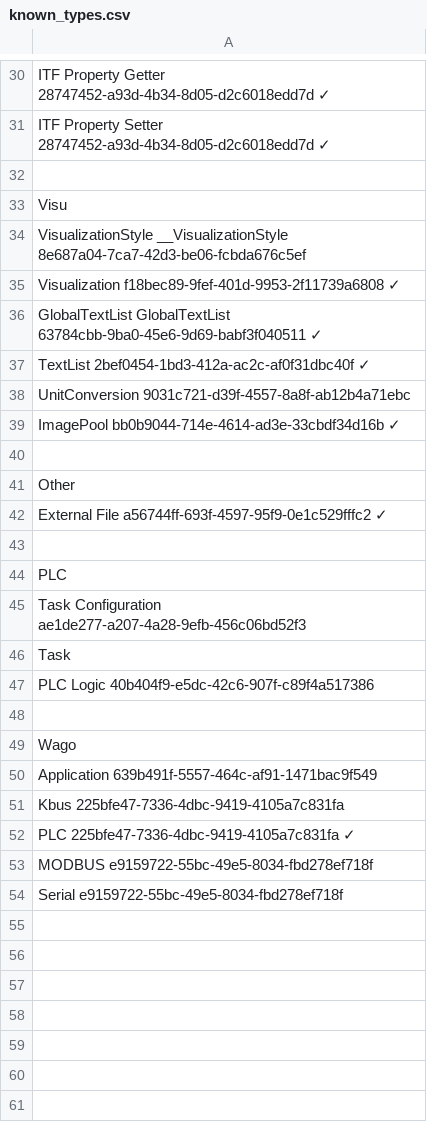
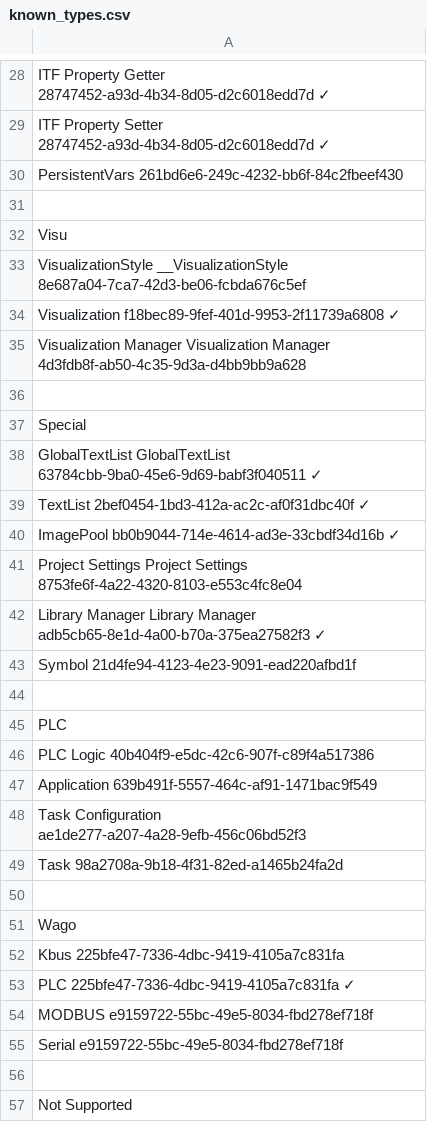
Before and after one commit to LyngaaMarine/eCockpitGit, a CSV file: known_types.csv, drawn as a sheet; only a part is shown, gaps mark what is left out; the diff covers the shown part only.

```diff
--- a/known_types.csv
+++ b/known_types.csv
@@ -31,2 +29,3 @@ ITF Property Getter                             28747452-a93d-4b34-8d05-d2c6018e
 ITF Property Setter                             28747452-a93d-4b34-8d05-d2c6018edd7d    ✓
+PersistentVars                                  261bd6e6-249c-4232-bb6f-84c2fbeef430
 
@@ -35,17 +34,19 @@ VisualizationStyle      __VisualizationStyle    8e687a04-7ca7-42d3-be06-fcbda676
 Visualization                                   f18bec89-9fef-401d-9953-2f11739a6808    ✓
+Visualization Manager   Visualization Manager   4d3fdb8f-ab50-4c35-9d3a-d4bb9bb9a628
+
+Special		
 GlobalTextList          GlobalTextList          63784cbb-9ba0-45e6-9d69-babf3f040511    ✓
 TextList                                        2bef0454-1bd3-412a-ac2c-af0f31dbc40f    ✓
-UnitConversion                                  9031c721-d39f-4557-8a8f-ab12b4a71ebc
 ImagePool                                       bb0b9044-714e-4614-ad3e-33cbdf34d16b    ✓
-
-Other		
-External File                                   a56744ff-693f-4597-95f9-0e1c529fffc2    ✓
+Project Settings        Project Settings    	8753fe6f-4a22-4320-8103-e553c4fc8e04
+Library Manager         Library Manager         adb5cb65-8e1d-4a00-b70a-375ea27582f3    ✓
+Symbol                                          21d4fe94-4123-4e23-9091-ead220afbd1f
 
 PLC		
+PLC Logic                                       40b404f9-e5dc-42c6-907f-c89f4a517386
+Application                                     639b491f-5557-464c-af91-1471bac9f549
 Task Configuration                              ae1de277-a207-4a28-9efb-456c06bd52f3
-Task
-PLC Logic                                       40b404f9-e5dc-42c6-907f-c89f4a517386
+Task                                            98a2708a-9b18-4f31-82ed-a1465b24fa2d
 
 Wago		
-Application                                     639b491f-5557-464c-af91-1471bac9f549
 Kbus                                            225bfe47-7336-4dbc-9419-4105a7c831fa
@@ -54 +55,3 @@ MODBUS                                          e9159722-55bc-49e5-8034-fbd278ef
 Serial                                          e9159722-55bc-49e5-8034-fbd278ef718f
+
+Not Supported
```
Also changed, not shown: 4 added rows and 2 removed rows elsewhere in this file, test_project/src/%PLC%TestPLC1/%KBUS%Kbus.csv, 54 other files.
